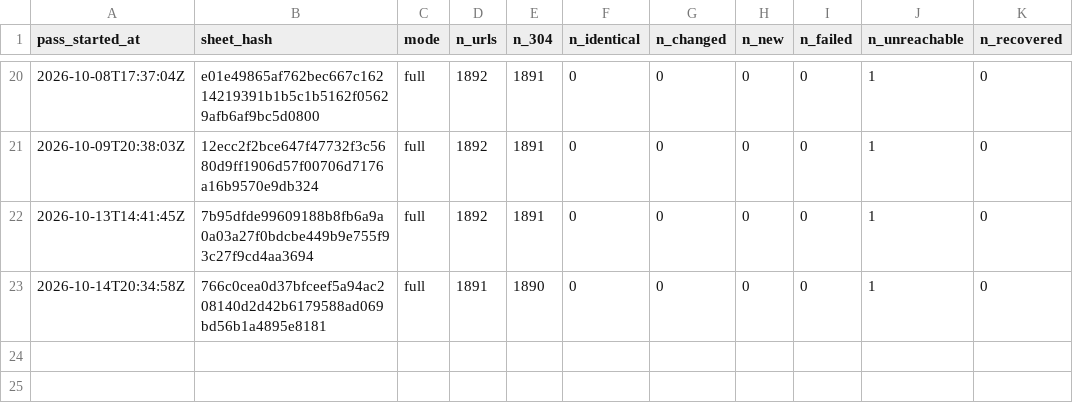
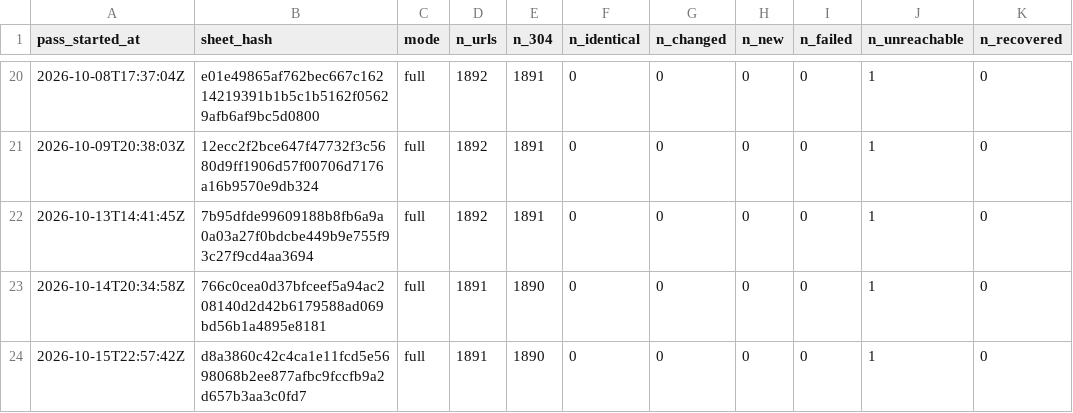
Before and after one commit to deportationdata/ice-287g, a CSV file: agreements/moa-passes.csv, drawn as a sheet; only a part is shown, gaps mark what is left out.

```diff
--- a/agreements/moa-passes.csv
+++ b/agreements/moa-passes.csv
@@ -23 +23,2 @@ pass_started_at,sheet_hash,mode,n_urls,n_304,n_identical,n_changed,n_new,n_faile
 2026-10-14T20:34:58Z,766c0cea0d37bfceef5a94ac208140d2d42b6179588ad069bd56b1a4895e8181,full,1891,1890,0,0,0,0,1,0
+2026-10-15T22:57:42Z,d8a3860c42c4ca1e11fcd5e5698068b2ee877afbc9fccfb9a2d657b3aa3c0fd7,full,1891,1890,0,0,0,0,1,0
```
Also changed, not shown: sheets/seen-log.csv, 2 other files.
